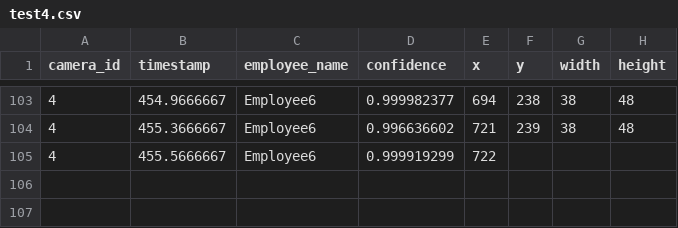
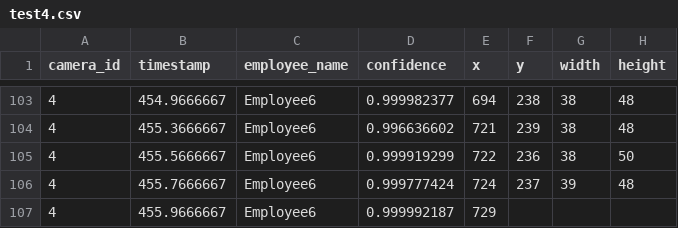
Before and after one commit to DataDynam/vision-based-attendance-system, a CSV file: Attendance_Logic_Module/test4.csv, drawn as a sheet; only a part is shown, gaps mark what is left out.

Commit message:
submods

```diff
--- a/Attendance_Logic_Module/test4.csv
+++ b/Attendance_Logic_Module/test4.csv
@@ -104,2 +104,4 @@ camera_id,timestamp,employee_name,confidence,x,y,width,height
 4,455.3666667,Employee6,0.996636602,721,239,38,48
-4,455.5666667,Employee6,0.999919299,722
+4,455.5666667,Employee6,0.999919299,722,236,38,50
+4,455.7666667,Employee6,0.999777424,724,237,39,48
+4,455.9666667,Employee6,0.999992187,729
```
